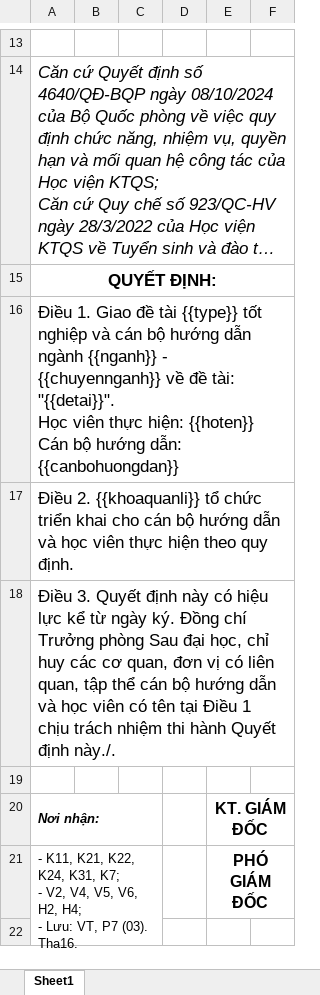
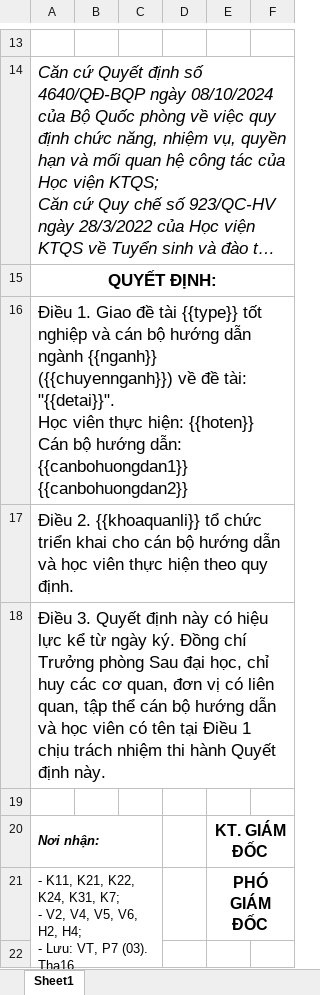
Before and after one commit to SongPhanTech/MTA-monorepo, an Excel workbook: apps/client/ql-dao-tao/public/templates/chuong-trinh-dao-tao/BanSaoQDHuongDanLuanVan.xlsx, sheet Sheet1, drawn as a sheet; only a part is shown, gaps mark what is left out; long unchanged cells end in …; values as stored, in another font and other column widths than the file's, no borders; ↵ is a line break in a cell; the diff names each change by its address in the sheet, - before the commit and + after, or states it on an @@ line.

Commit message:
feat: enhance thesis management features with improved data handling and new export functionalities

```diff
--- a/apps/client/ql-dao-tao/public/templates/chuong-trinh-dao-tao/BanSaoQDHuongDanLuanVan.xlsx (sheet Sheet1)
+++ b/apps/client/ql-dao-tao/public/templates/chuong-trinh-dao-tao/BanSaoQDHuongDanLuanVan.xlsx (sheet Sheet1)
-A16: …ngành {{nganh}} - {{chuyennganh}} về đề tài: "{{detai}}". ↵ Học viên thực hiện: {{hoten}} ↵ Cán bộ hướng dẫn: {{canbohuongdan}}
+A16: …ngành {{nganh}} ({{chuyennganh}}) về đề tài: "{{detai}}". ↵ Học viên thực hiện: {{hoten}} ↵ Cán bộ hướng dẫn: {{canbohuongdan1}} ↵ {{canbohuongdan2}}
-A18: …Quyết định này./.
+A18: …Quyết định này.
```
Also changed, not shown: 5 other files.
